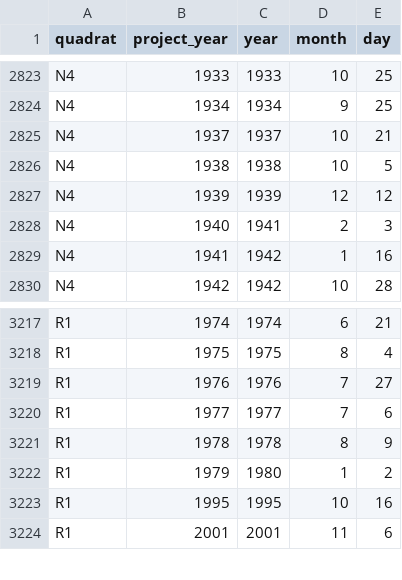
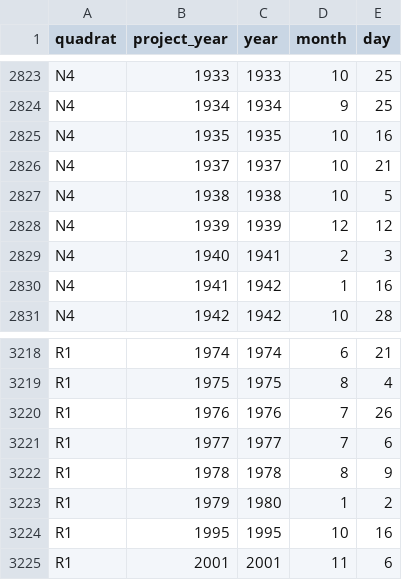
Before and after one commit to emchristensen/JRN_quadrat_timeseries, a CSV file: data/quadrats_dates_for_analysis.csv, drawn as a sheet; only a part is shown, gaps mark what is left out.

```diff
--- a/data/quadrats_dates_for_analysis.csv
+++ b/data/quadrats_dates_for_analysis.csv
@@ -2824,2 +2824,3 @@
 "N4",1934,1934,9,25
+"N4",1935,1935,10,16
 "N4",1937,1937,10,21
@@ -3218,3 +3219,3 @@
 "R1",1975,1975,8,4
-"R1",1976,1976,7,27
+"R1",1976,1976,7,26
 "R1",1977,1977,7,6
```
Also changed, not shown: data/all_species_counts_cover.csv, data/grass_species_totals.csv, 2 other files.
